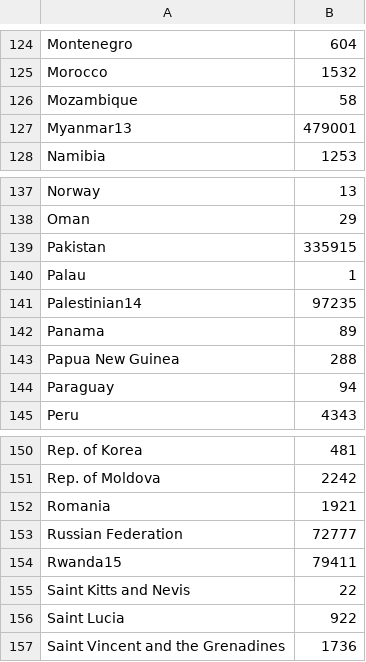
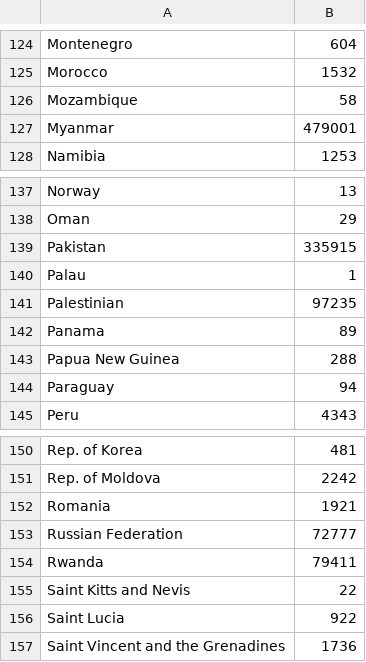
Before and after one commit to jdjake/RefugeeModelling, a CSV file: data/exit.csv, drawn as a sheet; only a part is shown, gaps mark what is left out; the diff covers the shown part only.

```diff
--- a/data/exit.csv
+++ b/data/exit.csv
@@ -127 +127 @@ Mozambique,58
-Myanmar13,479001
+"Myanmar",479001
@@ -141 +141 @@ Palau,1
-Palestinian14,97235
+"Palestinian",97235
@@ -154 +154 @@ Russian Federation,72777
-Rwanda15,79411
+"Rwanda",79411
```
Also changed, not shown: 9 edited cells elsewhere in this file, data/enter.csv, 1 other file.
